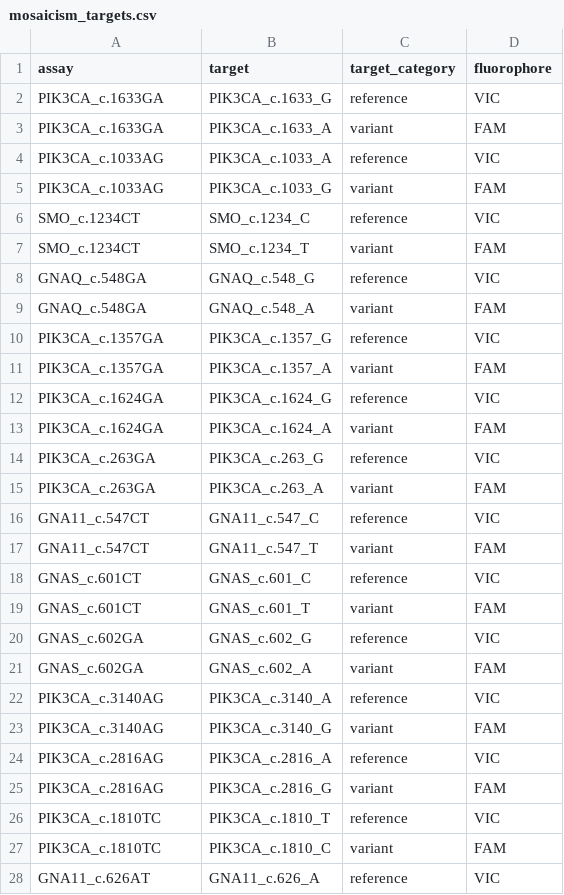
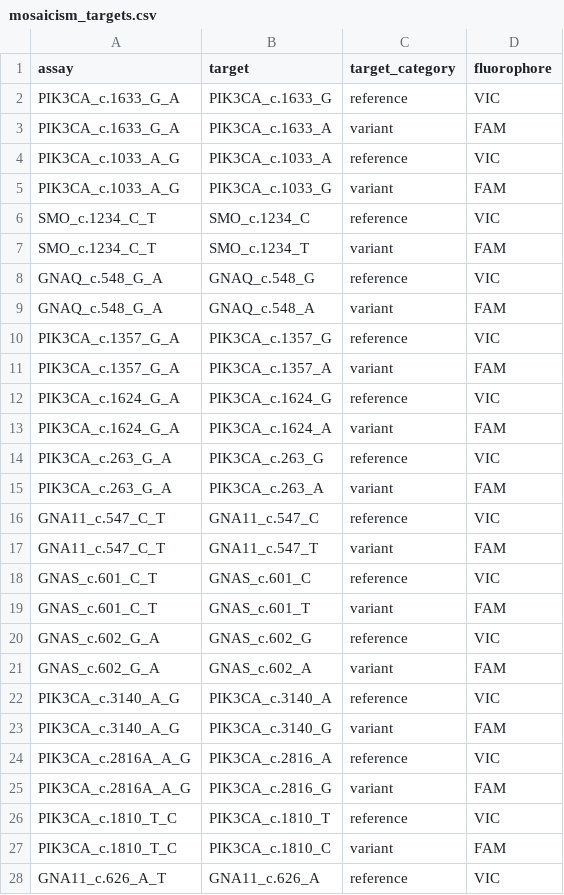
Before and after one commit to joeshaw824/ddpcr_mosaicism, a CSV file: resources/mosaicism_targets.csv, drawn as a sheet; only a part is shown; the diff covers the shown part only.

```diff
--- a/resources/mosaicism_targets.csv
+++ b/resources/mosaicism_targets.csv
@@ -1,28 +1,28 @@
 assay,target,target_category,fluorophore
-PIK3CA_c.1633GA,PIK3CA_c.1633_G,reference,VIC
-PIK3CA_c.1633GA,PIK3CA_c.1633_A,variant,FAM
-PIK3CA_c.1033AG,PIK3CA_c.1033_A,reference,VIC
-PIK3CA_c.1033AG,PIK3CA_c.1033_G,variant,FAM
-SMO_c.1234CT,SMO_c.1234_C,reference,VIC
-SMO_c.1234CT,SMO_c.1234_T,variant,FAM
-GNAQ_c.548GA,GNAQ_c.548_G,reference,VIC
-GNAQ_c.548GA,GNAQ_c.548_A,variant,FAM
-PIK3CA_c.1357GA,PIK3CA_c.1357_G,reference,VIC
-PIK3CA_c.1357GA,PIK3CA_c.1357_A,variant,FAM
-PIK3CA_c.1624GA,PIK3CA_c.1624_G,reference,VIC
-PIK3CA_c.1624GA,PIK3CA_c.1624_A,variant,FAM
-PIK3CA_c.263GA,PIK3CA_c.263_G,reference,VIC
-PIK3CA_c.263GA,PIK3CA_c.263_A,variant,FAM
-GNA11_c.547CT,GNA11_c.547_C,reference,VIC
-GNA11_c.547CT,GNA11_c.547_T,variant,FAM
-GNAS_c.601CT,GNAS_c.601_C,reference,VIC
-GNAS_c.601CT,GNAS_c.601_T,variant,FAM
-GNAS_c.602GA,GNAS_c.602_G,reference,VIC
-GNAS_c.602GA,GNAS_c.602_A,variant,FAM
-PIK3CA_c.3140AG,PIK3CA_c.3140_A,reference,VIC
-PIK3CA_c.3140AG,PIK3CA_c.3140_G,variant,FAM
-PIK3CA_c.2816AG,PIK3CA_c.2816_A,reference,VIC
-PIK3CA_c.2816AG,PIK3CA_c.2816_G,variant,FAM
-PIK3CA_c.1810TC,PIK3CA_c.1810_T,reference,VIC
-PIK3CA_c.1810TC,PIK3CA_c.1810_C,variant,FAM
-GNA11_c.626AT,GNA11_c.626_A,reference,VIC
+PIK3CA_c.1633_G_A,PIK3CA_c.1633_G,reference,VIC
+PIK3CA_c.1633_G_A,PIK3CA_c.1633_A,variant,FAM
+PIK3CA_c.1033_A_G,PIK3CA_c.1033_A,reference,VIC
+PIK3CA_c.1033_A_G,PIK3CA_c.1033_G,variant,FAM
+SMO_c.1234_C_T,SMO_c.1234_C,reference,VIC
+SMO_c.1234_C_T,SMO_c.1234_T,variant,FAM
+GNAQ_c.548_G_A,GNAQ_c.548_G,reference,VIC
+GNAQ_c.548_G_A,GNAQ_c.548_A,variant,FAM
+PIK3CA_c.1357_G_A,PIK3CA_c.1357_G,reference,VIC
+PIK3CA_c.1357_G_A,PIK3CA_c.1357_A,variant,FAM
+PIK3CA_c.1624_G_A,PIK3CA_c.1624_G,reference,VIC
+PIK3CA_c.1624_G_A,PIK3CA_c.1624_A,variant,FAM
+PIK3CA_c.263_G_A,PIK3CA_c.263_G,reference,VIC
+PIK3CA_c.263_G_A,PIK3CA_c.263_A,variant,FAM
+GNA11_c.547_C_T,GNA11_c.547_C,reference,VIC
+GNA11_c.547_C_T,GNA11_c.547_T,variant,FAM
+GNAS_c.601_C_T,GNAS_c.601_C,reference,VIC
+GNAS_c.601_C_T,GNAS_c.601_T,variant,FAM
+GNAS_c.602_G_A,GNAS_c.602_G,reference,VIC
+GNAS_c.602_G_A,GNAS_c.602_A,variant,FAM
+PIK3CA_c.3140_A_G,PIK3CA_c.3140_A,reference,VIC
+PIK3CA_c.3140_A_G,PIK3CA_c.3140_G,variant,FAM
+PIK3CA_c.2816A_A_G,PIK3CA_c.2816_A,reference,VIC
+PIK3CA_c.2816A_A_G,PIK3CA_c.2816_G,variant,FAM
+PIK3CA_c.1810_T_C,PIK3CA_c.1810_T,reference,VIC
+PIK3CA_c.1810_T_C,PIK3CA_c.1810_C,variant,FAM
+GNA11_c.626_A_T,GNA11_c.626_A,reference,VIC
```
Also changed, not shown: 2 added rows and 9 edited cells elsewhere in this file, resources/ddpcr_wells_ngs_comparison.csv, resources/mosaicism_analysis_wells.csv, 2 other files.
